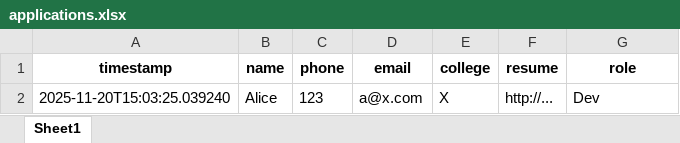
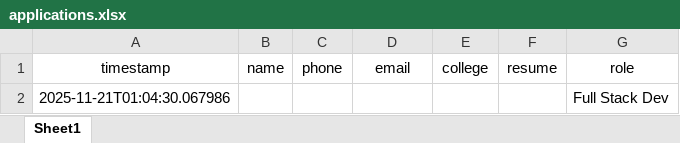
Before and after one commit to suyashB45/Dakh-Edu-Solution, an Excel workbook: applications.xlsx, sheet Sheet1, drawn as a sheet; values as stored, in another font and other column widths than the file's, no borders; removed rows and columns are numbered as before the commit, all else as after; the diff names each change by its address in the sheet, - before the commit and + after, or states it on an @@ line.

```diff
--- a/applications.xlsx (sheet Sheet1)
+++ b/applications.xlsx (sheet Sheet1)
-A1:G1 bold: on
+A1:G1 bold: off
-row 2: 2025-11-20T15:03:25.039240 | Alice | 123 | a@x.com | X | http://... | Dev
+row 2: 2025-11-21T01:04:30.067986 |  |  |  |  |  | Full Stack Dev
```
Also changed, not shown: 4 other files.
